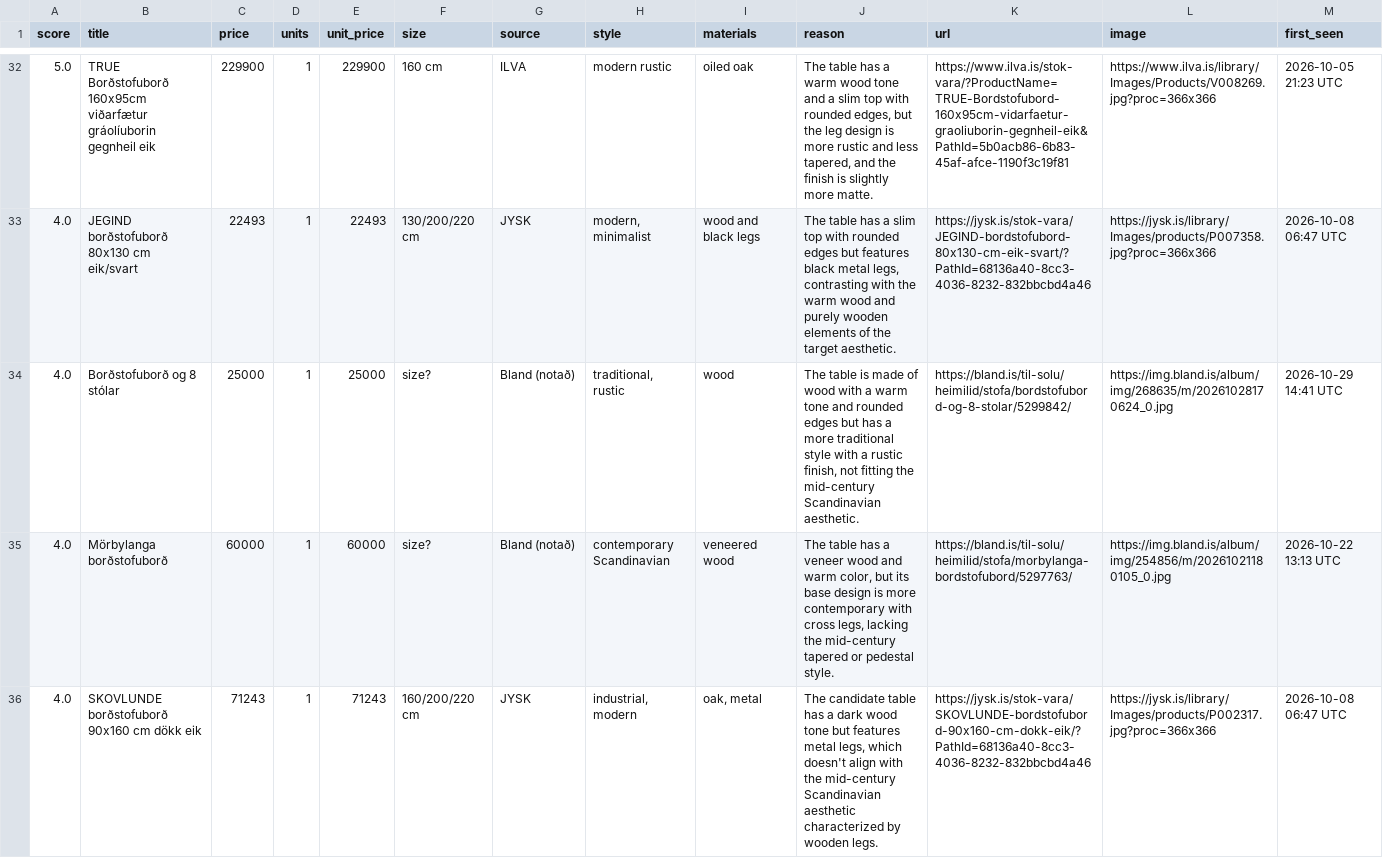
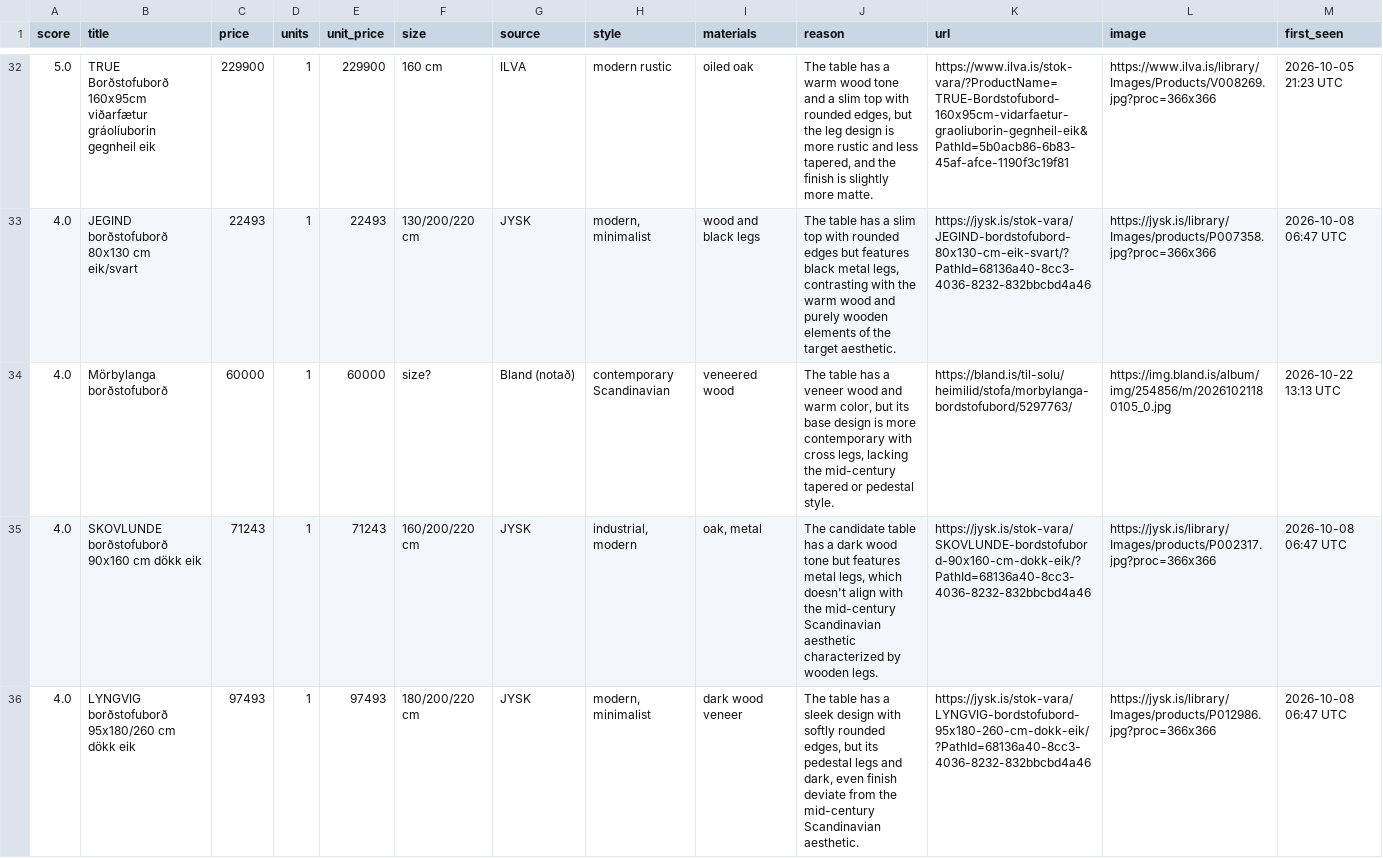
Before and after one commit to allitob/furniture-scout, a CSV file: data/dining-table/results.csv, drawn as a sheet; only a part is shown, gaps mark what is left out; the shorter side is filled out with more unchanged rows; the diff names each change by its address in the sheet, - before the commit and + after, or states it on an @@ line.

```diff
--- a/data/dining-table/results.csv
+++ b/data/dining-table/results.csv
-row 34: 4.0 | Borðstofuborð og 8 stólar | 25000 | 1 | 25000 | size? | Bland (notað) | traditional, rustic | wood | The table is made of wood with a warm tone and rounded edges but has a more traditional style with a rustic finish, not fitting the mid-century Scandinavian aesthetic. | https://bland.is/til-solu/heimilid/stofa/bordstofubord-og-8-stolar/5299842/ | https://img.bland.is/album/img/268635/m/20261028170624_0.jpg | 2026-10-29 14:41 UTC
```
Also changed, not shown: data/dining-chair/results.csv, data/sofa/results.csv, 8 other files.
